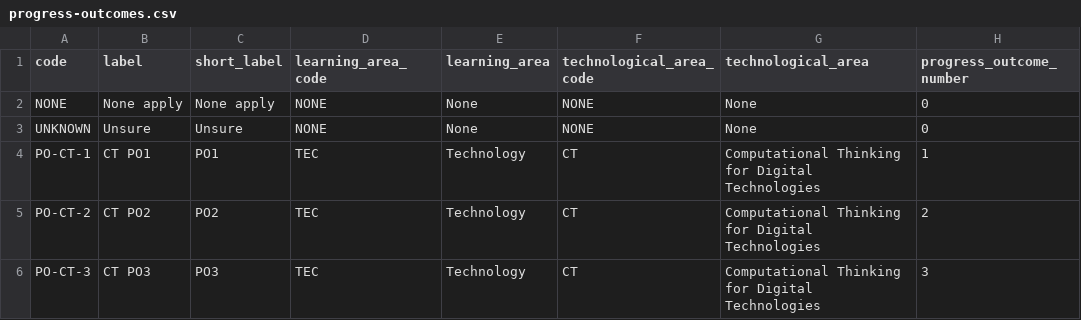
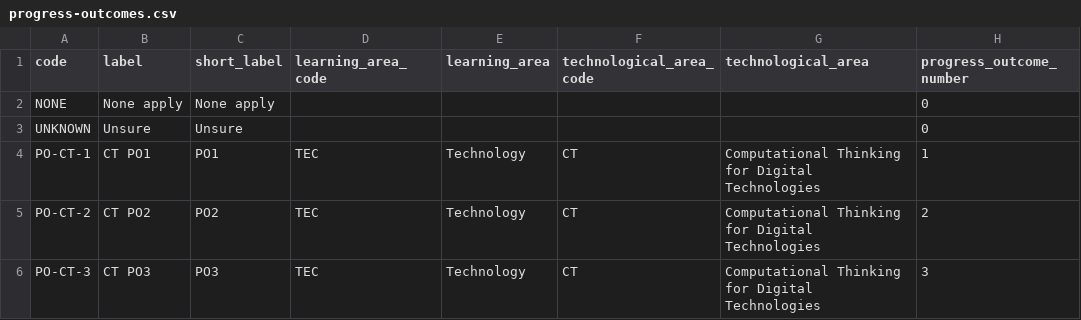
Before and after one commit to uccser/dthm4kaiako, a CSV file: dthm4kaiako/poet/content/progress-outcomes.csv, drawn as a sheet; only a part is shown; the diff covers the shown part only; the diff names each change by its address in the sheet, - before the commit and + after, or states it on an @@ line.

Commit message:
Display all progress outcomes at bottom of page

```diff
--- a/dthm4kaiako/poet/content/progress-outcomes.csv
+++ b/dthm4kaiako/poet/content/progress-outcomes.csv
-D2:D3 (learning_area_code): NONE
+D2:D3 (learning_area_code): (empty)
-E2:E3 (learning_area): None
+E2:E3 (learning_area): (empty)
-F2:F3 (technological_area_code): NONE
+F2:F3 (technological_area_code): (empty)
-G2:G3 (technological_area): None
+G2:G3 (technological_area): (empty)
```
Also changed, not shown: 8 edited cells elsewhere in this file, 5 other files.
